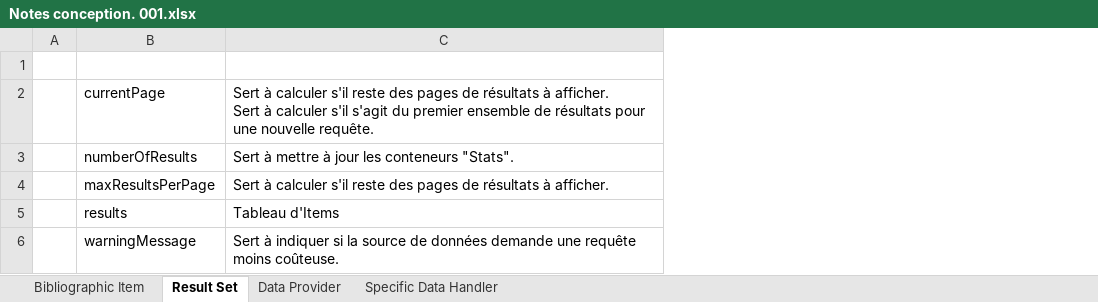
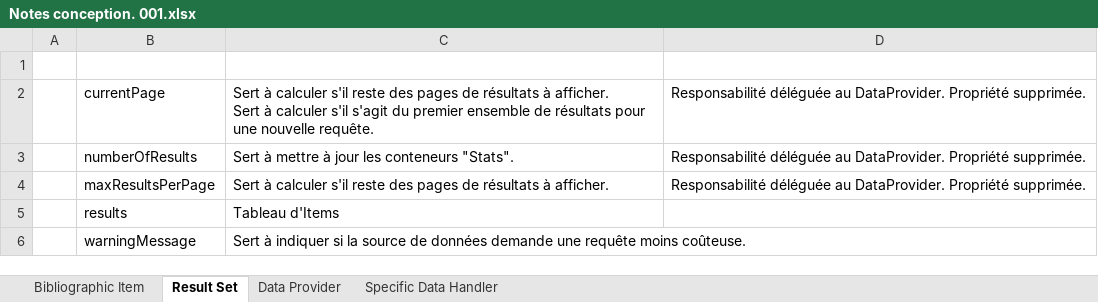
Before and after one commit to uGhz/polysearch, an Excel workbook: docs/Notes conception. 001.xlsx, sheet Result Set, drawn as a sheet; values as stored, in another font and other column widths than the file's, no borders; the diff names each change by its address in the sheet, - before the commit and + after, or states it on an @@ line.

Commit message:
Transfert de responsabilités aux DataProvider (nombre de résultats, existence d'autres résultats), gérant seul l'exploitation des réponses de back-ends. Cela conduit à coupler le code des ResultsArea et des DataProvider.

```diff
--- a/docs/Notes conception. 001.xlsx (sheet Result Set)
+++ b/docs/Notes conception. 001.xlsx (sheet Result Set)
+column D, rows 2-4: all Responsabilité déléguée au DataProvider. Propriété supprimée.
```
Also changed, not shown: 2 other files.
